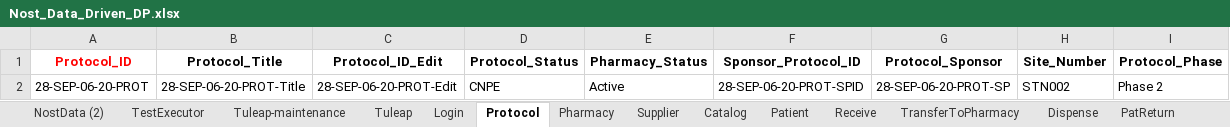
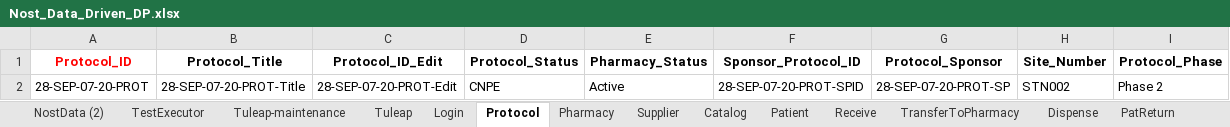
Before and after one commit to rjagadeesan-git/NostAutomation1, an Excel workbook: DataProvider/Nost_Data_Driven_DP.xlsx, sheet Protocol, drawn as a sheet; only a part is shown; values as stored, in another font and other column widths than the file's, no borders; the diff names each change by its address in the sheet, - before the commit and + after, or states it on an @@ line.

```diff
--- a/DataProvider/Nost_Data_Driven_DP.xlsx (sheet Protocol)
+++ b/DataProvider/Nost_Data_Driven_DP.xlsx (sheet Protocol)
-A2 (Protocol_ID): 28-SEP-06-20-PROT
+A2 (Protocol_ID): 28-SEP-07-20-PROT
-B2 (Protocol_Title): 28-SEP-06-20-PROT-Title
+B2 (Protocol_Title): 28-SEP-07-20-PROT-Title
-C2 (Protocol_ID_Edit): 28-SEP-06-20-PROT-Edit
+C2 (Protocol_ID_Edit): 28-SEP-07-20-PROT-Edit
-F2 (Sponsor_Protocol_ID): 28-SEP-06-20-PROT-SPID
+F2 (Sponsor_Protocol_ID): 28-SEP-07-20-PROT-SPID
-G2 (Protocol_Sponsor): 28-SEP-06-20-PROT-SP
+G2 (Protocol_Sponsor): 28-SEP-07-20-PROT-SP
```
Also changed, not shown: sheet NostData (2), sheet Catalog, sheet Patient, sheet Supplier, sheet TransferToPharmacy, sheet ServicedEntity, 7 more sheets, 2 other files.
